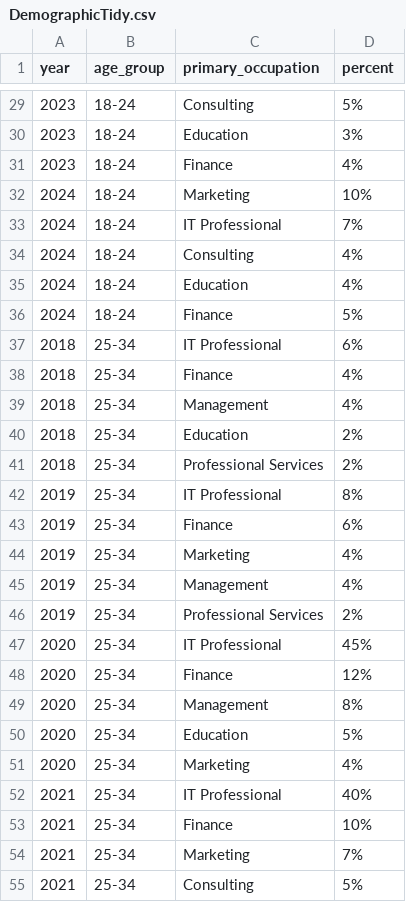
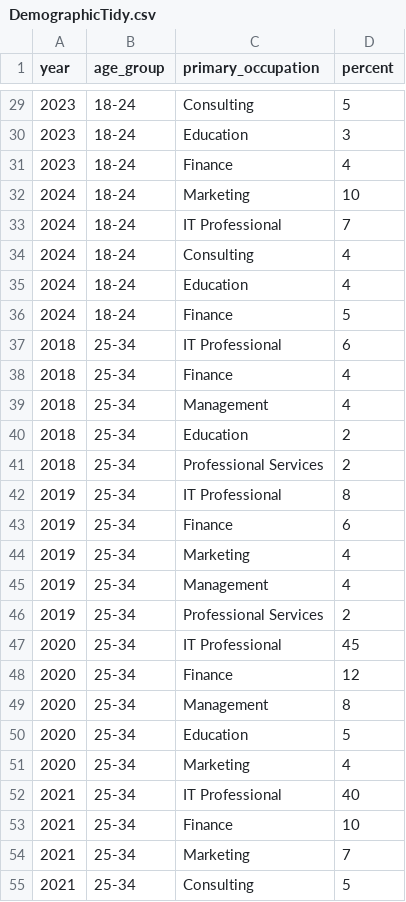
Before and after one commit to AishaMohamed2/Data, a CSV file: DemographicTidy.csv, drawn as a sheet; only a part is shown, gaps mark what is left out; the diff covers the shown part only.

```diff
--- a/DemographicTidy.csv
+++ b/DemographicTidy.csv
@@ -29,27 +29,27 @@ year,age_group,primary_occupation,percent,
-2023,18-24,Consulting,5%,
-2023,18-24,Education,3%,
-2023,18-24,Finance,4%,
-2024,18-24,Marketing,10%,
-2024,18-24,IT Professional,7%,
-2024,18-24,Consulting,4%,
-2024,18-24,Education,4%,
-2024,18-24,Finance,5%,
-2018,25-34,IT Professional,6%,
-2018,25-34,Finance,4%,
-2018,25-34,Management,4%,
-2018,25-34,Education,2%,
-2018,25-34,Professional Services,2%,
-2019,25-34,IT Professional,8%,
-2019,25-34,Finance,6%,
-2019,25-34,Marketing,4%,
-2019,25-34,Management,4%,
-2019,25-34,Professional Services,2%,
-2020,25-34,IT Professional,45%,
-2020,25-34,Finance,12%,
-2020,25-34,Management,8%,
-2020,25-34,Education,5%,
-2020,25-34,Marketing,4%,
-2021,25-34,IT Professional,40%,
-2021,25-34,Finance,10%,
-2021,25-34,Marketing,7%,
-2021,25-34,Consulting,5%,
+2023,18-24,Consulting,5
+2023,18-24,Education,3
+2023,18-24,Finance,4
+2024,18-24,Marketing,10
+2024,18-24,IT Professional,7
+2024,18-24,Consulting,4
+2024,18-24,Education,4
+2024,18-24,Finance,5
+2018,25-34,IT Professional,6
+2018,25-34,Finance,4
+2018,25-34,Management,4
+2018,25-34,Education,2
+2018,25-34,Professional Services,2
+2019,25-34,IT Professional,8
+2019,25-34,Finance,6
+2019,25-34,Marketing,4
+2019,25-34,Management,4
+2019,25-34,Professional Services,2
+2020,25-34,IT Professional,45
+2020,25-34,Finance,12
+2020,25-34,Management,8
+2020,25-34,Education,5
+2020,25-34,Marketing,4
+2021,25-34,IT Professional,40
+2021,25-34,Finance,10
+2021,25-34,Marketing,7
+2021,25-34,Consulting,5
```
Also changed, not shown: 148 edited cells elsewhere in this file.
